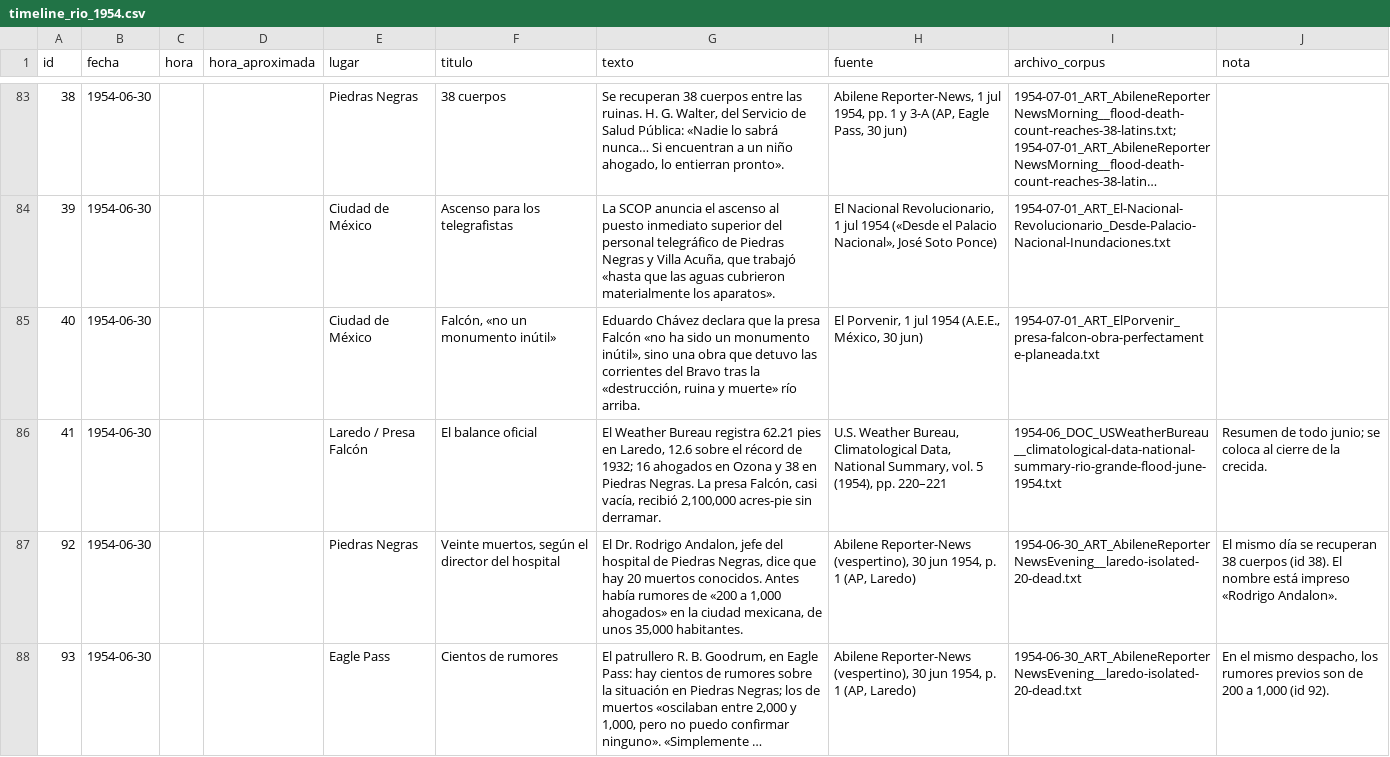
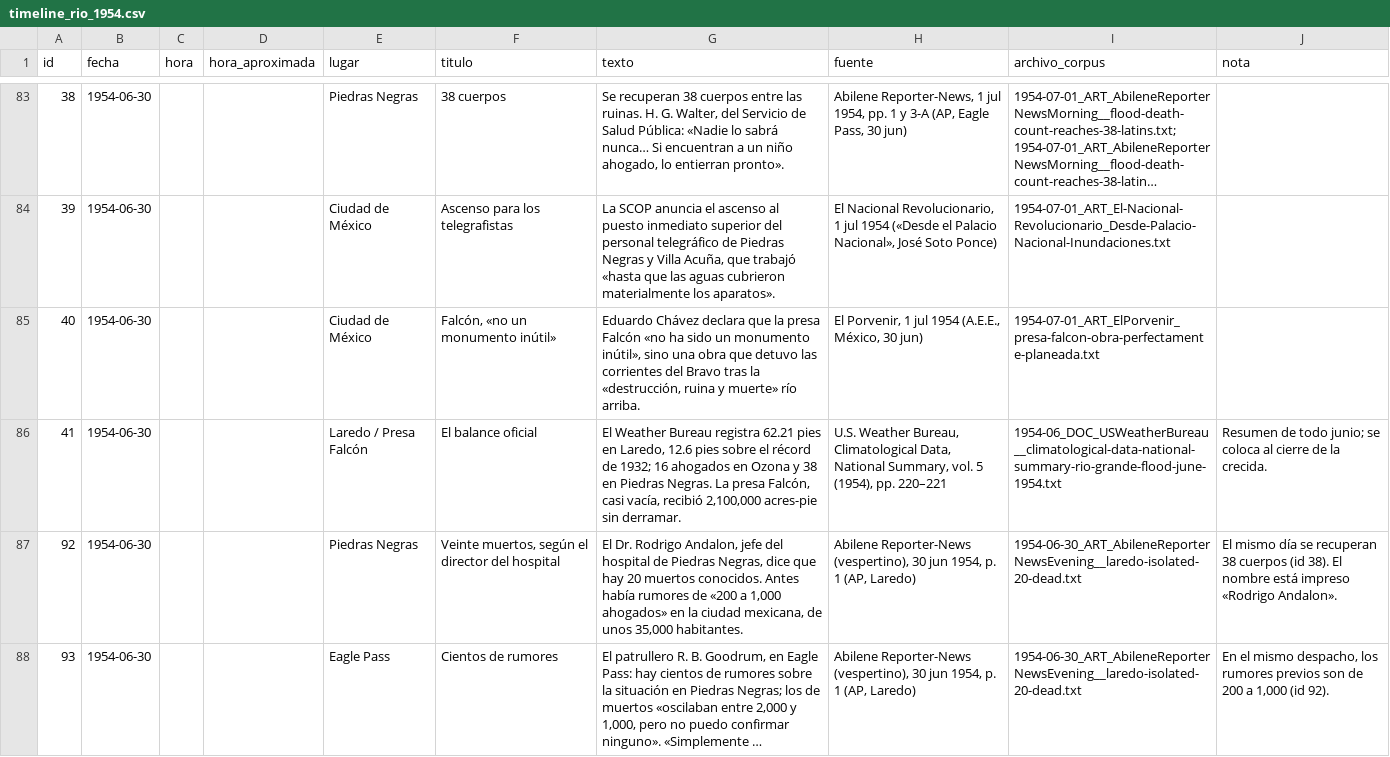
Before and after one commit to matonfaz/el-rio-que-enloquecio, a CSV file: timeline_rio_1954.csv, drawn as a sheet; only a part is shown, gaps mark what is left out; long unchanged cells end in …; the diff covers the shown part only.

```diff
--- a/timeline_rio_1954.csv
+++ b/timeline_rio_1954.csv
@@ -85,3 +85,3 @@
 40,1954-06-30,,,Ciudad de México,"Falcón, «no un monumento inútil»","Eduardo Chávez declara que la presa Falcón «no ha sido un monumento inútil», sino una obra que detuvo las corrientes del Bravo tras la «destrucción, ruina y muerte» río arriba.","El Porvenir, 1 jul 1954 (A.E.E., México, 30 jun)",1954-07-01_ART_ElPorvenir_presa-falcon-obra-perfectamente-planeada.txt,
-41,1954-06-30,,,Laredo / Presa Falcón,El balance oficial,"El Weather Bureau registra 62.21 pies en Laredo, 12.6 sobre el récord de 1932; 16 ahogados en Ozona y 38 en Piedras Negras. La presa Falcón, casi vacía, recibió 2,100,000 acres-pie sin derramar.","U.S. Weather Bureau, Climatological Data, National Summary, vol. 5 (1954), pp. 220–221",1954-06_DOC_USWeatherBureau__climatological-data-national-summary-rio-grande-flood-june-1954.txt,Resumen de todo junio; se coloca al cierre de la crecida.
+41,1954-06-30,,,Laredo / Presa Falcón,El balance oficial,"El Weather Bureau registra 62.21 pies en Laredo, 12.6 pies sobre el récord de 1932; 16 ahogados en Ozona y 38 en Piedras Negras. La presa Falcón, casi vacía, recibió 2,100,000 acres-pie sin derramar.","U.S. Weather Bureau, Climatological Data, National Summary, vol. 5 (1954), pp. 220–221",1954-06_DOC_USWeatherBureau__climatological-data-national-summary-rio-grande-flood-june-1954.txt,Resumen de todo junio; se coloca al cierre de la crecida.
 92,1954-06-30,,,Piedras Negras,"Veinte muertos, según el director del hospital","El Dr. Rodrigo Andalon, jefe del hospital de Piedras Negras, dice que hay 20 muertos conocidos. Antes había rumores de «200 a 1,000 ahogados» en la ciudad mexicana, de unos 35,000 habitantes.","Abilene Reporter-News (vespertino), 30 jun 1954, p. 1 (AP, Laredo)",1954-06-30_ART_AbileneReporterNewsEvening__laredo-isolated-20-dead.txt,El mismo día se recuperan 38 cuerpos (id 38). El nombre está impreso «Rodrigo Andalon».
```
Also changed, not shown: 6 edited cells elsewhere in this file, 2 other files.
